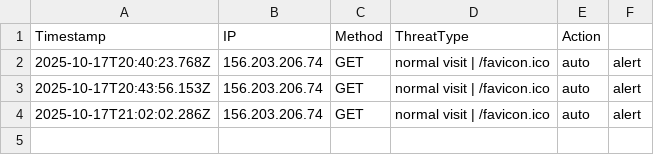
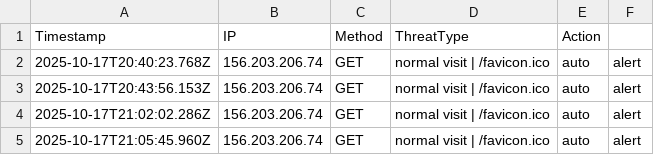
Before and after one commit to etiqotwf/honeypotpro, a CSV file: logs/threats.csv, drawn as a sheet; the diff names each change by its address in the sheet, - before the commit and + after, or states it on an @@ line.

Commit message:
Auto commit before push: 2025-10-17T21:06:38.336Z

```diff
--- a/logs/threats.csv
+++ b/logs/threats.csv
+row 5: 2025-10-17T21:05:45.960Z | 156.203.206.74 | GET | normal visit | /favicon.ico | auto | alert
```
Also changed, not shown: 2 other files.
